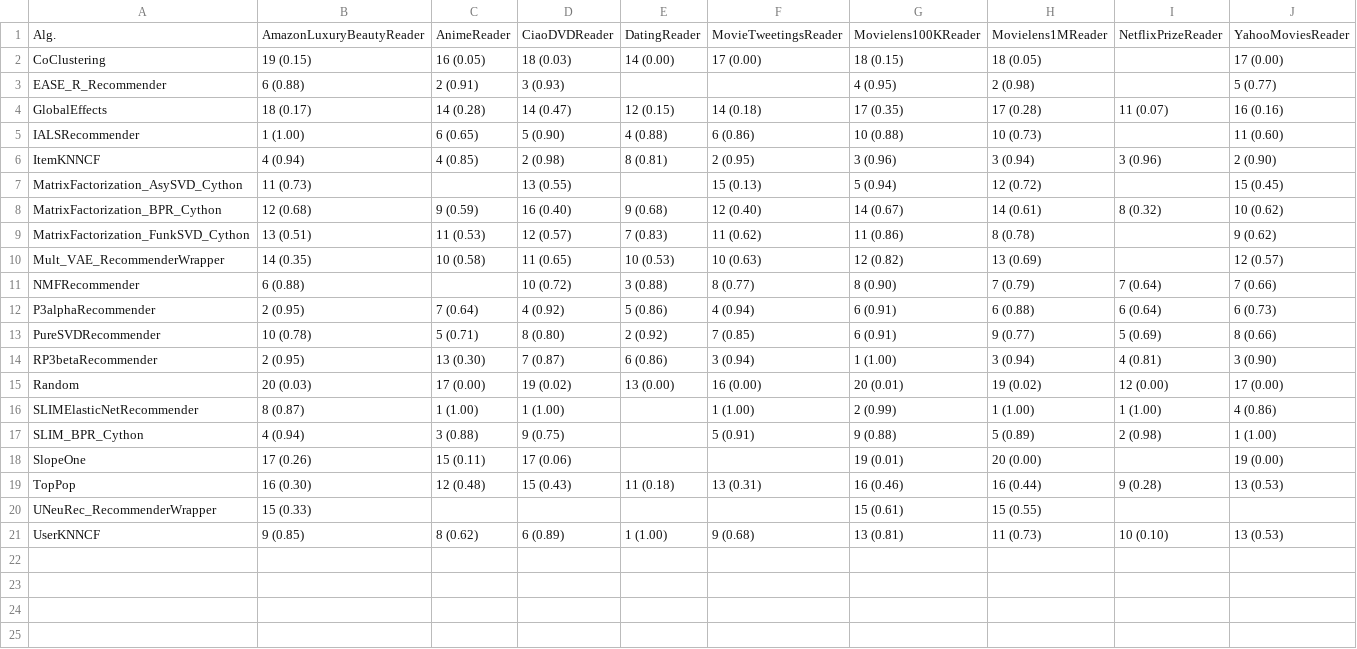
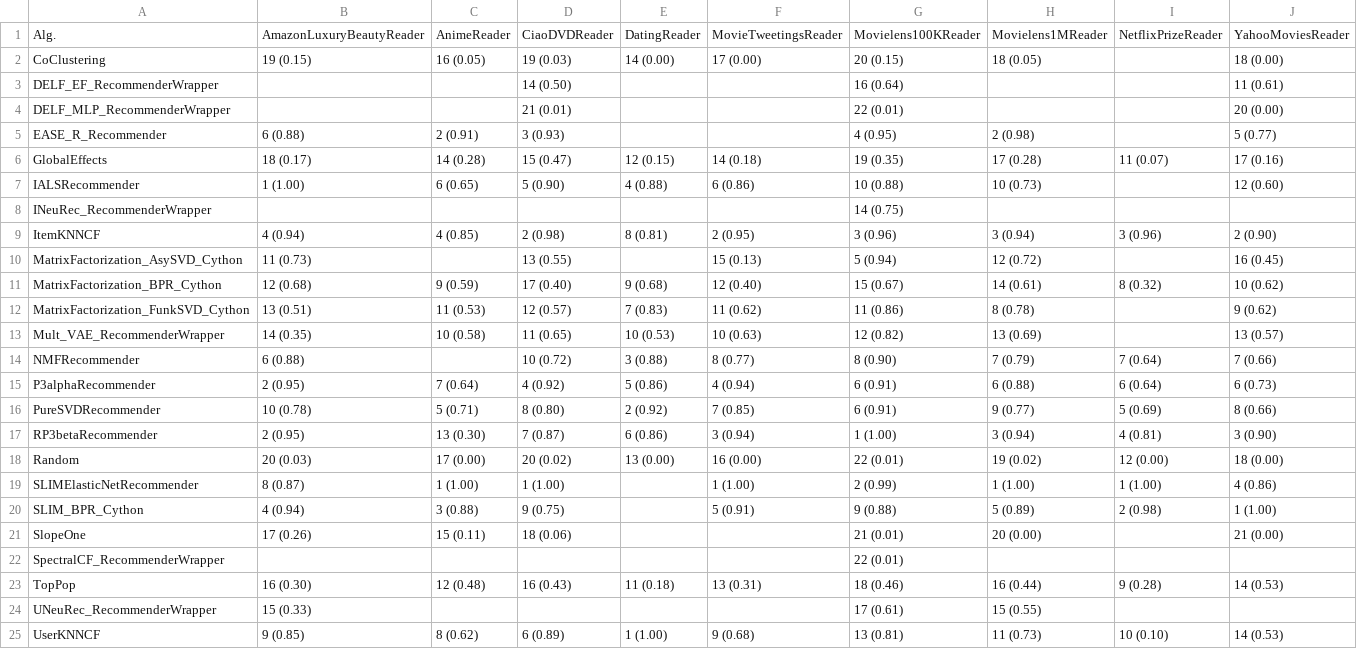
Before and after one commit to naszilla/reczilla, a CSV file: notebooks/tables/table_1_test_metric_F1_cut_10.csv, drawn as a sheet.

```diff
--- a/notebooks/tables/table_1_test_metric_F1_cut_10.csv
+++ b/notebooks/tables/table_1_test_metric_F1_cut_10.csv
@@ -1,11 +1,14 @@
 Alg.,AmazonLuxuryBeautyReader,AnimeReader,CiaoDVDReader,DatingReader,MovieTweetingsReader,Movielens100KReader,Movielens1MReader,NetflixPrizeReader,YahooMoviesReader
-CoClustering,19 (0.15),16 (0.05),18 (0.03),14 (0.00),17 (0.00),18 (0.15),18 (0.05),,17 (0.00)
+CoClustering,19 (0.15),16 (0.05),19 (0.03),14 (0.00),17 (0.00),20 (0.15),18 (0.05),,18 (0.00)
+DELF_EF_RecommenderWrapper,,,14 (0.50),,,16 (0.64),,,11 (0.61)
+DELF_MLP_RecommenderWrapper,,,21 (0.01),,,22 (0.01),,,20 (0.00)
 EASE_R_Recommender,6 (0.88),2 (0.91),3 (0.93),,,4 (0.95),2 (0.98),,5 (0.77)
-GlobalEffects,18 (0.17),14 (0.28),14 (0.47),12 (0.15),14 (0.18),17 (0.35),17 (0.28),11 (0.07),16 (0.16)
-IALSRecommender,1 (1.00),6 (0.65),5 (0.90),4 (0.88),6 (0.86),10 (0.88),10 (0.73),,11 (0.60)
+GlobalEffects,18 (0.17),14 (0.28),15 (0.47),12 (0.15),14 (0.18),19 (0.35),17 (0.28),11 (0.07),17 (0.16)
+IALSRecommender,1 (1.00),6 (0.65),5 (0.90),4 (0.88),6 (0.86),10 (0.88),10 (0.73),,12 (0.60)
+INeuRec_RecommenderWrapper,,,,,,14 (0.75),,,
 ItemKNNCF,4 (0.94),4 (0.85),2 (0.98),8 (0.81),2 (0.95),3 (0.96),3 (0.94),3 (0.96),2 (0.90)
-MatrixFactorization_AsySVD_Cython,11 (0.73),,13 (0.55),,15 (0.13),5 (0.94),12 (0.72),,15 (0.45)
-MatrixFactorization_BPR_Cython,12 (0.68),9 (0.59),16 (0.40),9 (0.68),12 (0.40),14 (0.67),14 (0.61),8 (0.32),10 (0.62)
+MatrixFactorization_AsySVD_Cython,11 (0.73),,13 (0.55),,15 (0.13),5 (0.94),12 (0.72),,16 (0.45)
+MatrixFactorization_BPR_Cython,12 (0.68),9 (0.59),17 (0.40),9 (0.68),12 (0.40),15 (0.67),14 (0.61),8 (0.32),10 (0.62)
 MatrixFactorization_FunkSVD_Cython,13 (0.51),11 (0.53),12 (0.57),7 (0.83),11 (0.62),11 (0.86),8 (0.78),,9 (0.62)
-Mult_VAE_RecommenderWrapper,14 (0.35),10 (0.58),11 (0.65),10 (0.53),10 (0.63),12 (0.82),13 (0.69),,12 (0.57)
+Mult_VAE_RecommenderWrapper,14 (0.35),10 (0.58),11 (0.65),10 (0.53),10 (0.63),12 (0.82),13 (0.69),,13 (0.57)
 NMFRecommender,6 (0.88),,10 (0.72),3 (0.88),8 (0.77),8 (0.90),7 (0.79),7 (0.64),7 (0.66)
@@ -14,8 +17,9 @@ PureSVDRecommender,10 (0.78),5 (0.71),8 (0.80),2 (0.92),7 (0.85),6 (0.91),9 (0.7
 RP3betaRecommender,2 (0.95),13 (0.30),7 (0.87),6 (0.86),3 (0.94),1 (1.00),3 (0.94),4 (0.81),3 (0.90)
-Random,20 (0.03),17 (0.00),19 (0.02),13 (0.00),16 (0.00),20 (0.01),19 (0.02),12 (0.00),17 (0.00)
+Random,20 (0.03),17 (0.00),20 (0.02),13 (0.00),16 (0.00),22 (0.01),19 (0.02),12 (0.00),18 (0.00)
 SLIMElasticNetRecommender,8 (0.87),1 (1.00),1 (1.00),,1 (1.00),2 (0.99),1 (1.00),1 (1.00),4 (0.86)
 SLIM_BPR_Cython,4 (0.94),3 (0.88),9 (0.75),,5 (0.91),9 (0.88),5 (0.89),2 (0.98),1 (1.00)
-SlopeOne,17 (0.26),15 (0.11),17 (0.06),,,19 (0.01),20 (0.00),,19 (0.00)
-TopPop,16 (0.30),12 (0.48),15 (0.43),11 (0.18),13 (0.31),16 (0.46),16 (0.44),9 (0.28),13 (0.53)
-UNeuRec_RecommenderWrapper,15 (0.33),,,,,15 (0.61),15 (0.55),,
-UserKNNCF,9 (0.85),8 (0.62),6 (0.89),1 (1.00),9 (0.68),13 (0.81),11 (0.73),10 (0.10),13 (0.53)
+SlopeOne,17 (0.26),15 (0.11),18 (0.06),,,21 (0.01),20 (0.00),,21 (0.00)
+SpectralCF_RecommenderWrapper,,,,,,22 (0.01),,,
+TopPop,16 (0.30),12 (0.48),16 (0.43),11 (0.18),13 (0.31),18 (0.46),16 (0.44),9 (0.28),14 (0.53)
+UNeuRec_RecommenderWrapper,15 (0.33),,,,,17 (0.61),15 (0.55),,
+UserKNNCF,9 (0.85),8 (0.62),6 (0.89),1 (1.00),9 (0.68),13 (0.81),11 (0.73),10 (0.10),14 (0.53)
```
Also changed, not shown: notebooks/tables/runtime_table.csv, notebooks/tables/table_1_test_metric_F1_cut_1.csv, 55 other files.
